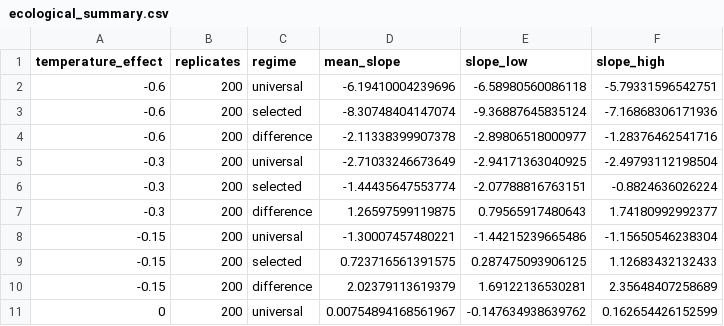
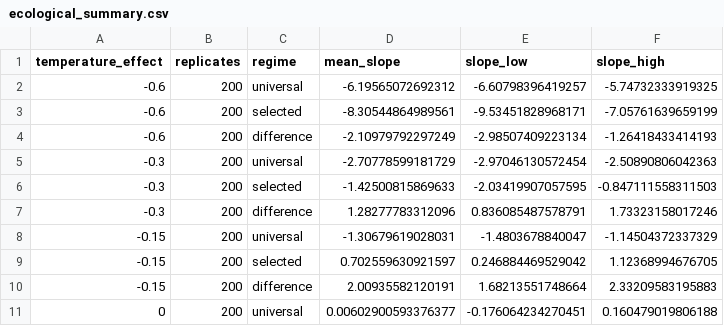
Before and after one commit to costantinicarlo/colliders-entomology-tutorial, a CSV file: data/ecological_summary.csv, drawn as a sheet; only a part is shown; the diff covers the shown part only.

Commit message:
Update ecological summary data and documentation
- Revised values in ecological_summary.csv to reflect updated ecological coefficients and slopes.
- Enhanced clarity and formatting in colliders_entomology_EN.md and colliders_entomology_FR.md, including improved table structures and explanations.
- Updated presenter notes to clarify the ecological and behavioral coefficients and their implications.
- Adjusted tests to ensure consistency with new ecological population generation and validation of expected values.
- Modified assertions in check_workspace.py to reflect changes in the expected number of discussion stacks.
- Updated binary figures for ecological selection and sweep in both English and French directories.

```diff
--- a/data/ecological_summary.csv
+++ b/data/ecological_summary.csv
@@ -1,11 +1,11 @@
 "temperature_effect","replicates","regime","mean_slope","slope_low","slope_high"
--0.6,200,"universal",-6.19410004239696,-6.58980560086118,-5.79331596542751
--0.6,200,"selected",-8.30748404147074,-9.36887645835124,-7.16868306171936
--0.6,200,"difference",-2.11338399907378,-2.89806518000977,-1.28376462541716
--0.3,200,"universal",-2.71033246673649,-2.94171363040925,-2.49793112198504
--0.3,200,"selected",-1.44435647553774,-2.07788816763151,-0.8824636026224
--0.3,200,"difference",1.26597599119875,0.79565917480643,1.74180992992377
--0.15,200,"universal",-1.30007457480221,-1.44215239665486,-1.15650546238304
--0.15,200,"selected",0.723716561391575,0.287475093906125,1.12683432132433
--0.15,200,"difference",2.02379113619379,1.69122136530281,2.35648407258689
-0,200,"universal",0.00754894168561967,-0.147634938639762,0.162654426152599
+-0.6,200,"universal",-6.19565072692312,-6.60798396419257,-5.74732333919325
+-0.6,200,"selected",-8.30544864989561,-9.53451828968171,-7.05761639659199
+-0.6,200,"difference",-2.10979792297249,-2.98507409223134,-1.26418433414193
+-0.3,200,"universal",-2.70778599181729,-2.97046130572454,-2.50890806042363
+-0.3,200,"selected",-1.42500815869633,-2.03419907057595,-0.847111558311503
+-0.3,200,"difference",1.28277783312096,0.836085487578791,1.73323158017246
+-0.15,200,"universal",-1.30679619028031,-1.4803678840047,-1.14504372337329
+-0.15,200,"selected",0.702559630921597,0.246884469529042,1.12368994676705
+-0.15,200,"difference",2.00935582120191,1.68213551748664,2.33209583195883
+0,200,"universal",0.00602900593376377,-0.176064234270451,0.160479019806188
```
Also changed, not shown: 33 edited cells elsewhere in this file, data/ecological_example.csv, 14 other files.
